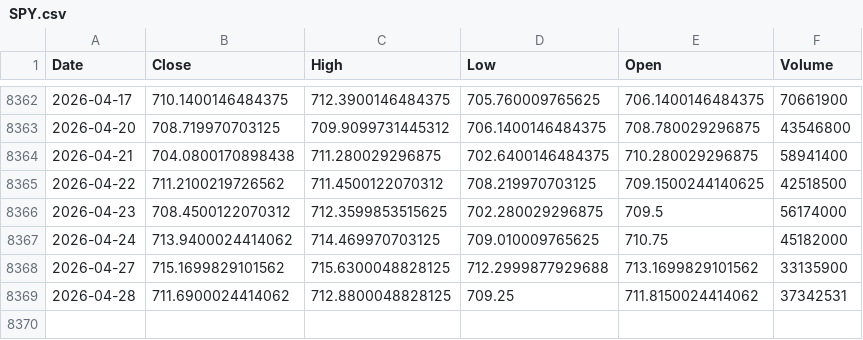
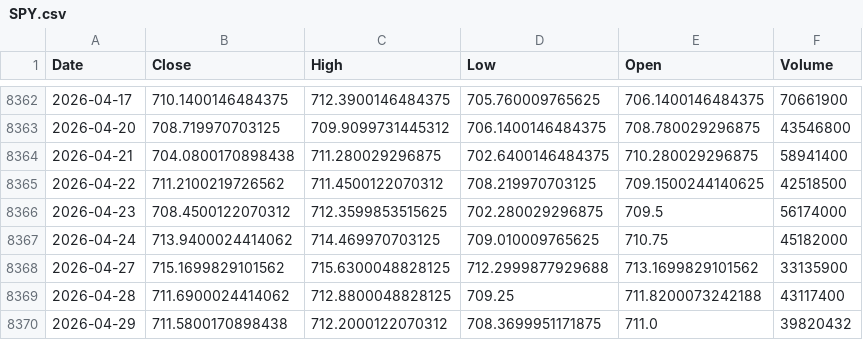
Before and after one commit to kittycapital/vix-spy, a CSV file: data/SPY.csv, drawn as a sheet; only a part is shown, gaps mark what is left out.

```diff
--- a/data/SPY.csv
+++ b/data/SPY.csv
@@ -8368,2 +8368,3 @@ Date,Close,High,Low,Open,Volume
 2026-04-27,715.1699829101562,715.6300048828125,712.2999877929688,713.1699829101562,33135900
-2026-04-28,711.6900024414062,712.8800048828125,709.25,711.8150024414062,37342531
+2026-04-28,711.6900024414062,712.8800048828125,709.25,711.8200073242188,43117400
+2026-04-29,711.5800170898438,712.2000122070312,708.3699951171875,711.0,39820432
```
Also changed, not shown: data/VIX.csv.
